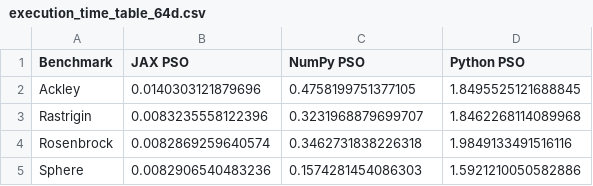
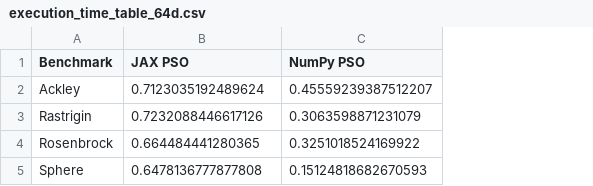
Before and after one commit to marcosnevary/gmp-pso, a CSV file: results/execution_time_table_64d.csv, drawn as a sheet; the diff names each change by its address in the sheet, - before the commit and + after, or states it on an @@ line.

Commit message:
feat: remove batching from benchmark functions

```diff
--- a/results/execution_time_table_64d.csv
+++ b/results/execution_time_table_64d.csv
-column D (Python PSO), rows 2-5: 1.8495525121688845 | 1.8462268114089968 | 1.9849133491516116 | 1.5921210050582886
-B2 (JAX PSO): 0.0140303121879696
+B2 (JAX PSO): 0.7123035192489624
-C2 (NumPy PSO): 0.4758199751377105
+C2 (NumPy PSO): 0.45559239387512207
-B3 (JAX PSO): 0.0083235558122396
+B3 (JAX PSO): 0.7232088446617126
-C3 (NumPy PSO): 0.3231968879699707
+C3 (NumPy PSO): 0.3063598871231079
-B4 (JAX PSO): 0.0082869259640574
+B4 (JAX PSO): 0.664484441280365
-C4 (NumPy PSO): 0.3462731838226318
+C4 (NumPy PSO): 0.3251018524169922
-B5 (JAX PSO): 0.0082906540483236
+B5 (JAX PSO): 0.6478136777877808
-C5 (NumPy PSO): 0.1574281454086303
+C5 (NumPy PSO): 0.15124818682670593
```
Also changed, not shown: results/execution_time_table_256d.csv, results/execution_time_table_32d.csv, 17 other files.
